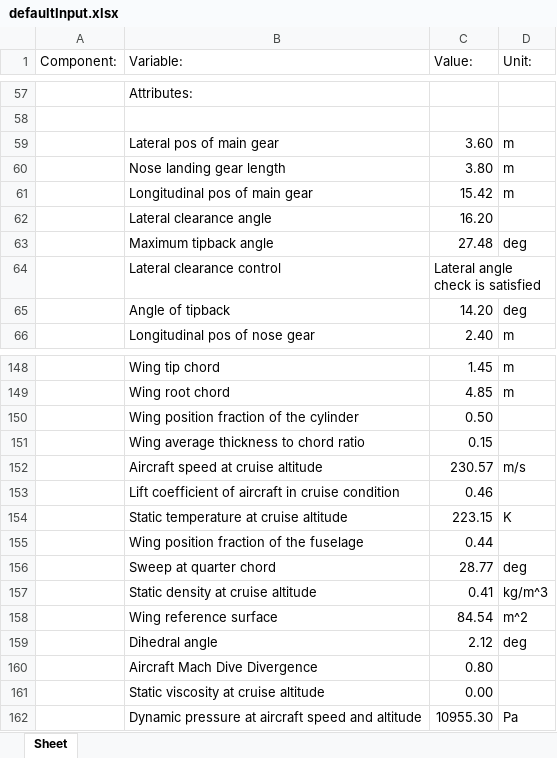
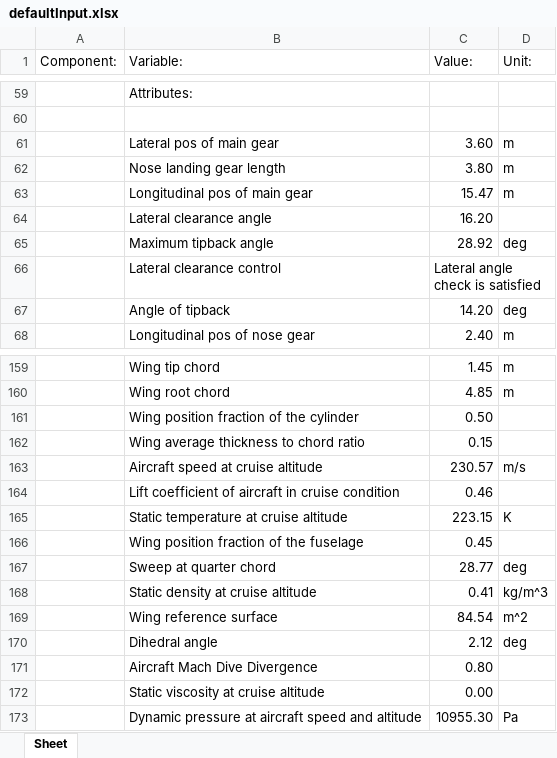
Before and after one commit to JZamboni/KBE_final, an Excel workbook: Input/Files/defaultInput.xlsx, sheet Sheet, drawn as a sheet; only a part is shown, gaps mark what is left out; values as stored, in another font and other column widths than the file's, no borders; addresses are those after the commit; the diff covers the shown part only; the diff names each change by its address in the sheet, - before the commit and + after, or states it on an @@ line.

```diff
--- a/Input/Files/defaultInput.xlsx (sheet Sheet)
+++ b/Input/Files/defaultInput.xlsx (sheet Sheet)
-C63 (Value:): 15.42
+C63 (Value:): 15.47
-C65 (Value:): 27.48
+C65 (Value:): 28.92
-C166 (Value:): 0.44
+C166 (Value:): 0.45
```
Also changed, not shown: 12 added rows, 1 removed row, 5 moved rows and 13 edited cells elsewhere in this sheet, 3 other files.
